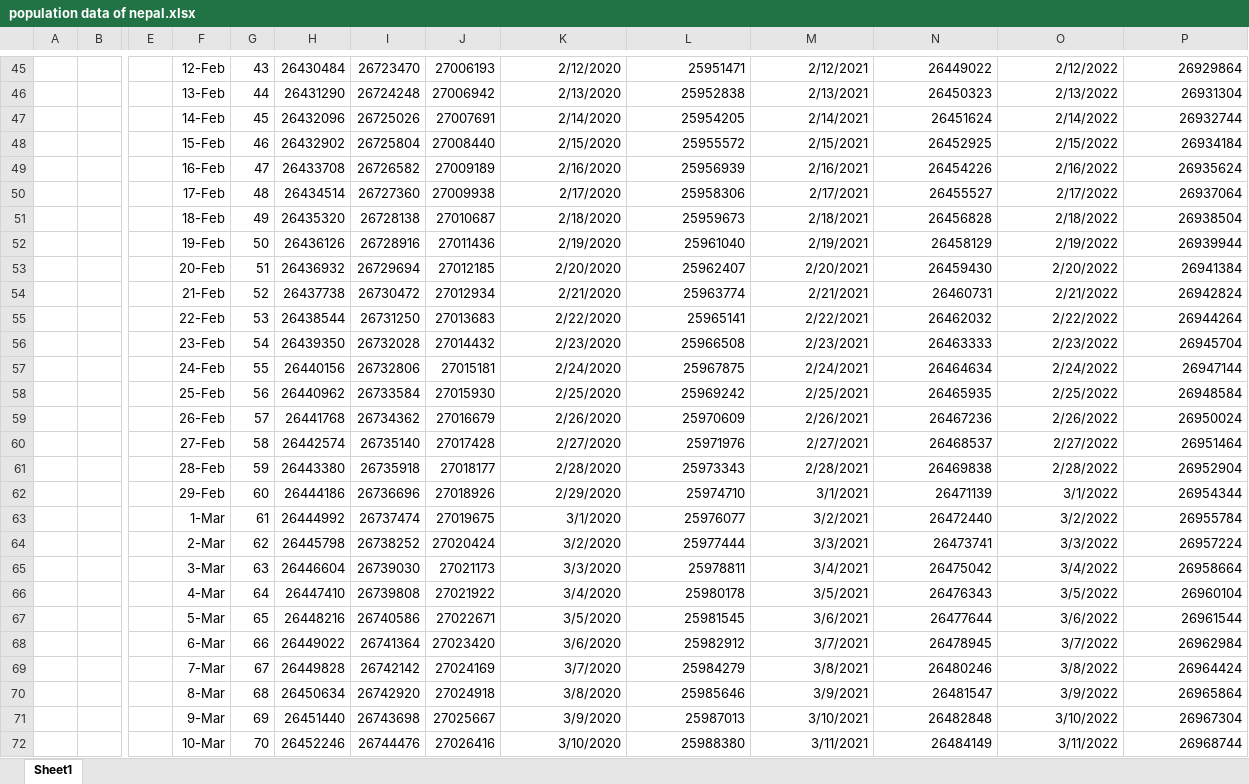
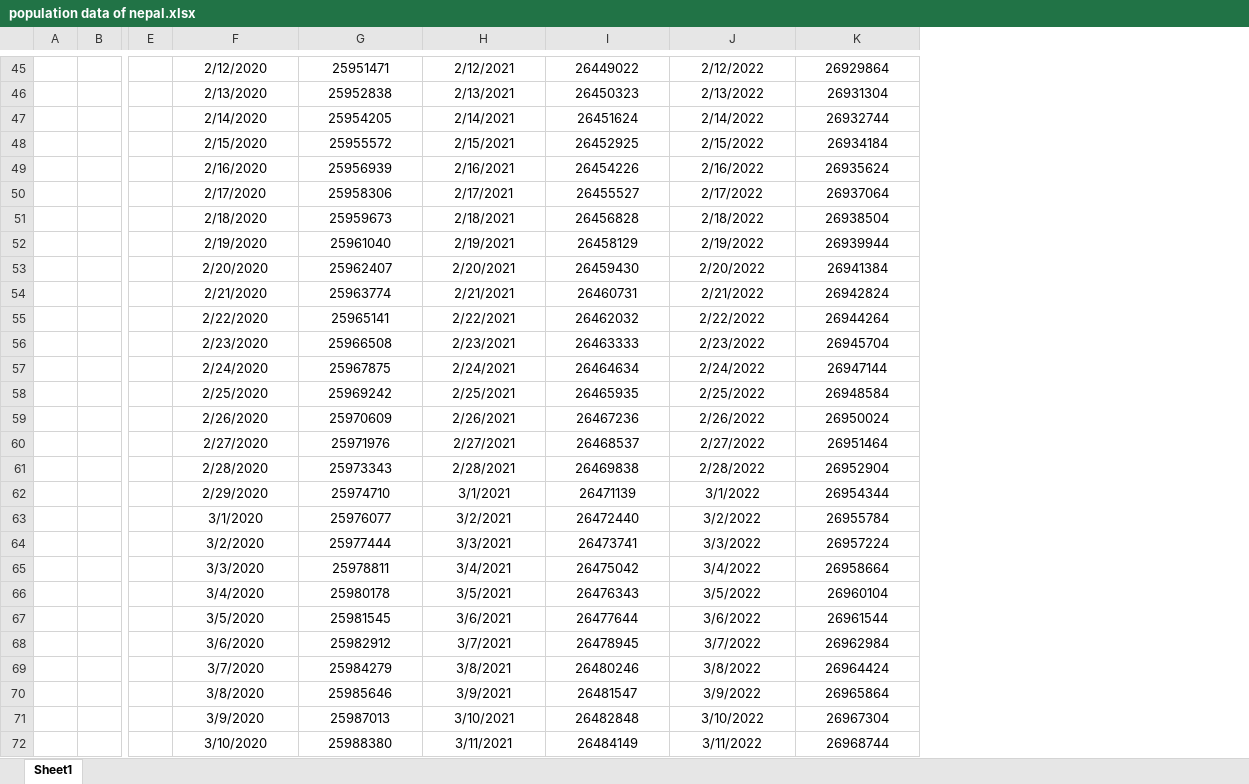
Before and after one commit to shivacaus/SHS-DATA-and-Materials-Resources, an Excel workbook: population data of nepal.xlsx, sheet Sheet1, drawn as a sheet; only a part is shown, gaps mark what is left out; values as stored, in another font and other column widths than the file's, no borders; removed rows and columns are numbered as before the commit, all else as after; the diff covers the shown part only; the diff names each change by its address in the sheet, - before the commit and + after, or states it on an @@ line.

```diff
--- a/population data of nepal.xlsx (sheet Sheet1)
+++ b/population data of nepal.xlsx (sheet Sheet1)
-column F, rows 45-72: 12-Feb | 13-Feb | 14-Feb | 15-Feb | 16-Feb | 17-Feb | 18-Feb | 19-Feb | 20-Feb | 21-Feb | 22-Feb | 23-Feb | 24-Feb | 25-Feb | 26-Feb | 27-Feb | 28-Feb | 29-Feb | 1-Mar | 2-Mar | 3-Mar | 4-Mar | 5-Mar | 6-Mar | 7-Mar | 8-Mar | 9-Mar | 10-Mar
-column G, rows 45-72: 43 | 44 | 45 | 46 | 47 | 48 | 49 | 50 | 51 | 52 | 53 | 54 | 55 | 56 | 57 | 58 | 59 | 60 | 61 | 62 | 63 | 64 | 65 | 66 | 67 | 68 | 69 | 70
-column H, rows 45-72: 26430484 | 26431290 | 26432096 | 26432902 | 26433708 | 26434514 | 26435320 | 26436126 | 26436932 | 26437738 | 26438544 | 26439350 | 26440156 | 26440962 | 26441768 | 26442574 | 26443380 | 26444186 | 26444992 | 26445798 | 26446604 | 26447410 | 26448216 | 26449022 | 26449828 | 26450634 | 26451440 | 26452246
-column I, rows 45-72: 26723470 | 26724248 | 26725026 | 26725804 | 26726582 | 26727360 | 26728138 | 26728916 | 26729694 | 26730472 | 26731250 | 26732028 | 26732806 | 26733584 | 26734362 | 26735140 | 26735918 | 26736696 | 26737474 | 26738252 | 26739030 | 26739808 | 26740586 | 26741364 | 26742142 | 26742920 | 26743698 | 26744476
-column J, rows 45-72: 27006193 | 27006942 | 27007691 | 27008440 | 27009189 | 27009938 | 27010687 | 27011436 | 27012185 | 27012934 | 27013683 | 27014432 | 27015181 | 27015930 | 27016679 | 27017428 | 27018177 | 27018926 | 27019675 | 27020424 | 27021173 | 27021922 | 27022671 | 27023420 | 27024169 | 27024918 | 27025667 | 27026416
-F45:K72 alignment: right
+F45:K72 alignment: center
```
Also changed, not shown: 1 added row, 1 removed row, 19 edited cells and cell formats elsewhere in this sheet, formulas that keep their value.
